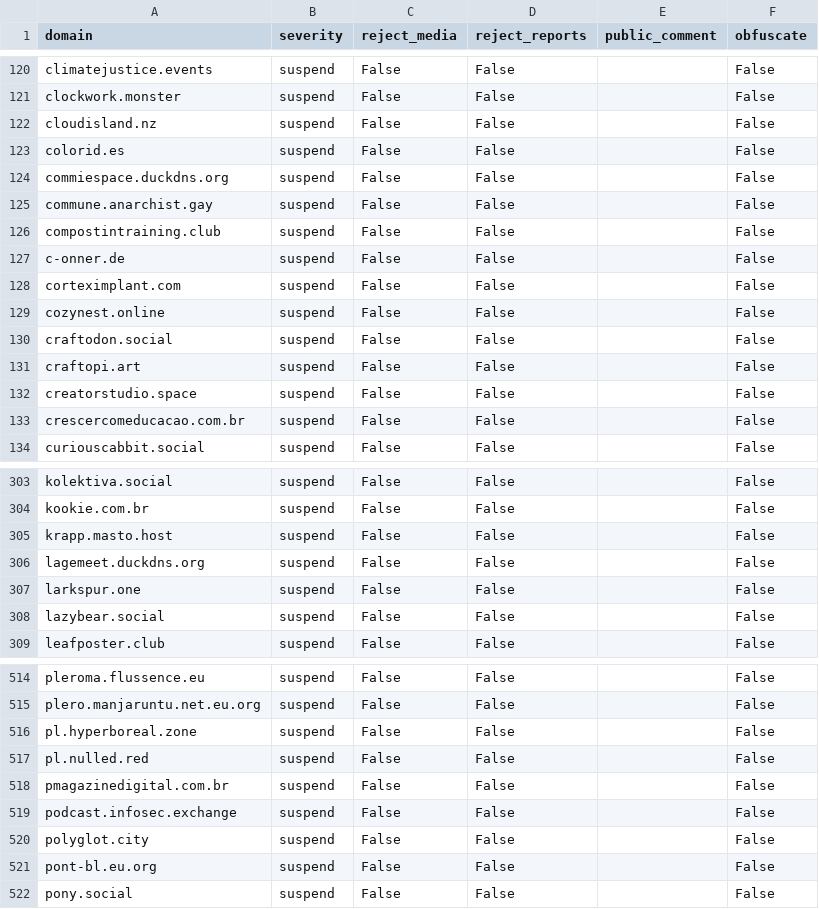
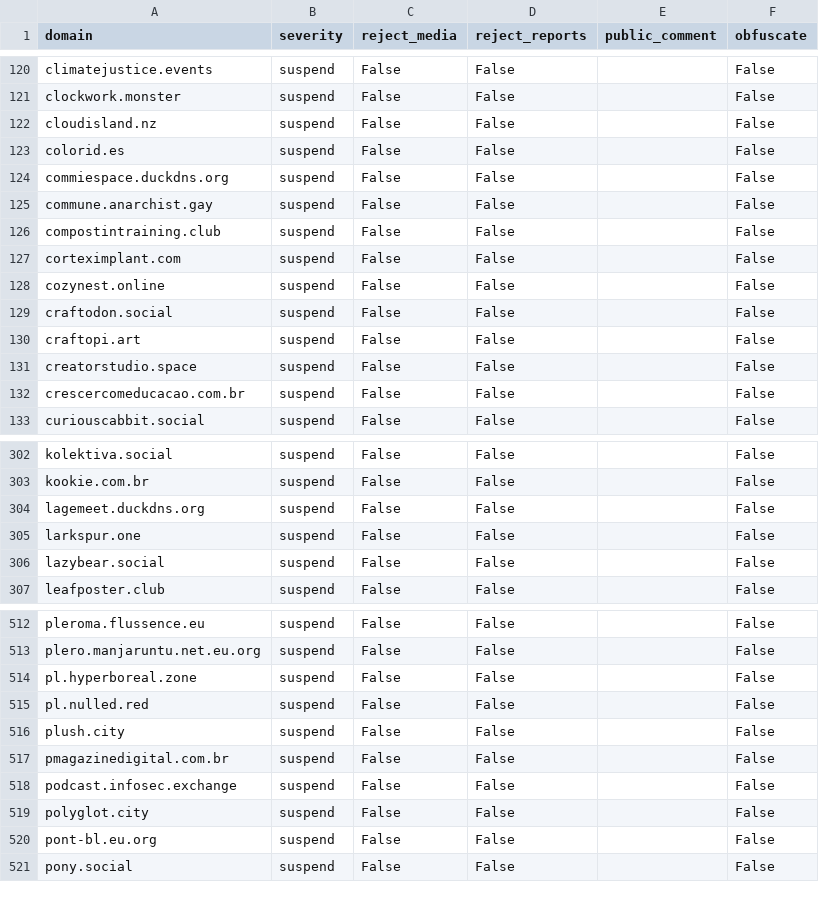
Before and after one commit to kromonos/fedi-health, a CSV file: _unified_tier1_blocklist.csv, drawn as a sheet; only a part is shown, gaps mark what is left out; removed rows and columns are numbered as before the commit, all else as after; the diff names each change by its address in the sheet, - before the commit and + after, or states it on an @@ line.

```diff
--- a/_unified_tier1_blocklist.csv
+++ b/_unified_tier1_blocklist.csv
-row 127: c-onner.de | suspend | False | False |  | False
-row 305: krapp.masto.host | suspend | False | False |  | False
+row 516: plush.city | suspend | False | False |  | False
```
Also changed, not shown: _unified_tier0_blocklist.csv, _unified_tier2_blocklist.csv, 1 other file.
